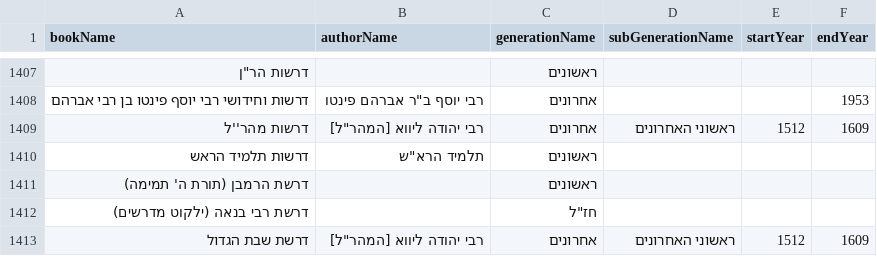
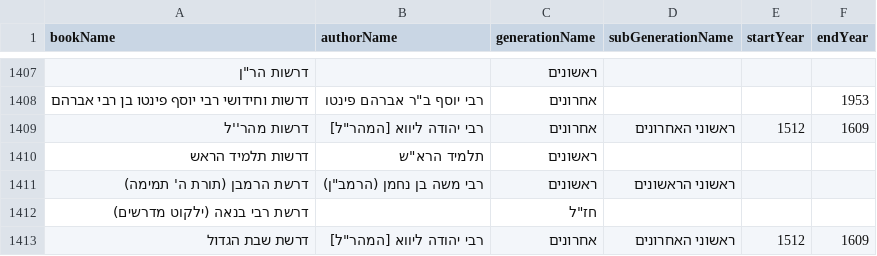
Before and after one commit to Otzaria/otzaria-library, a CSV file: ForDB/book_info.csv, drawn as a sheet; only a part is shown, gaps mark what is left out.

```diff
--- a/ForDB/book_info.csv
+++ b/ForDB/book_info.csv
@@ -1410,3 +1410,3 @@ bookName,authorName,generationName,subGenerationName,startYear,endYear
 "דרשות תלמיד הראש","תלמיד הרא""ש","ראשונים","","",""
-"דרשת הרמבן (תורת ה' תמימה)","","ראשונים","","",""
+"דרשת הרמבן (תורת ה' תמימה)","רבי משה בן נחמן (הרמב""ן)","ראשונים","ראשוני הראשונים","",""
 "דרשת רבי בנאה (ילקוט מדרשים)","","חז""ל","","",""
```
Also changed, not shown: 1 other file.
